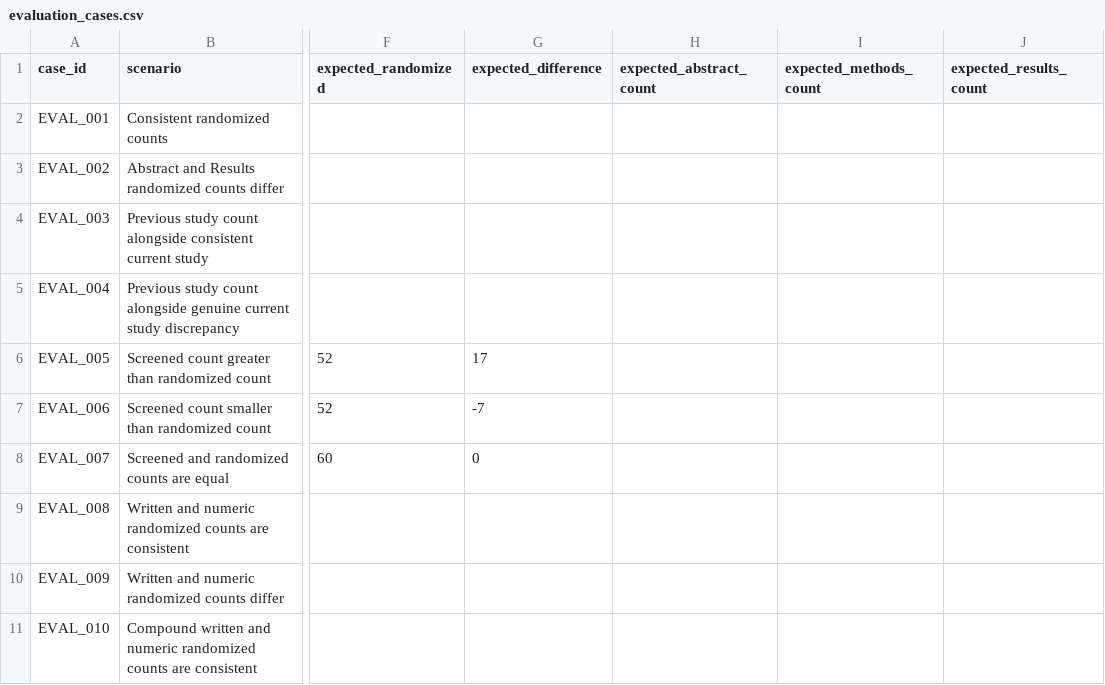
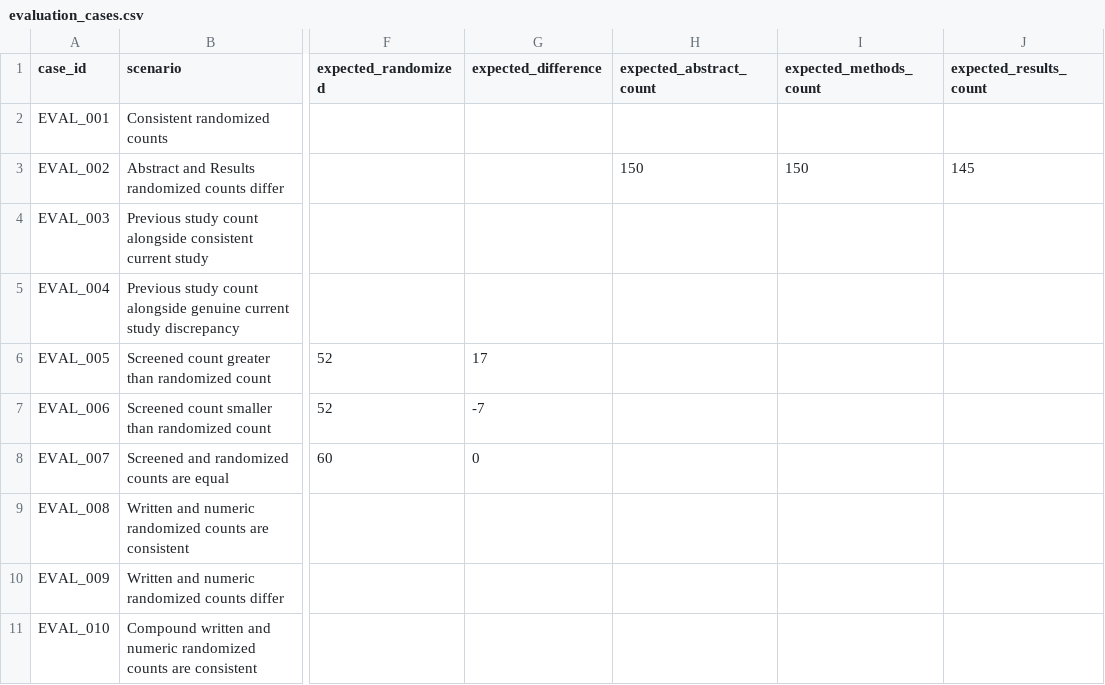
Before and after one commit to sushil-97/AI-Scientific-Manuscript-Checker, a CSV file: evaluation/evaluation_cases.csv, drawn as a sheet; only a part is shown, gaps mark what is left out; the diff names each change by its address in the sheet, - before the commit and + after, or states it on an @@ line.

Commit message:
Update evaluation_cases.csv

```diff
--- a/evaluation/evaluation_cases.csv
+++ b/evaluation/evaluation_cases.csv
-H3 (expected_abstract_count): (empty)
+H3 (expected_abstract_count): 150
-I3 (expected_methods_count): (empty)
+I3 (expected_methods_count): 150
-J3 (expected_results_count): (empty)
+J3 (expected_results_count): 145
```
